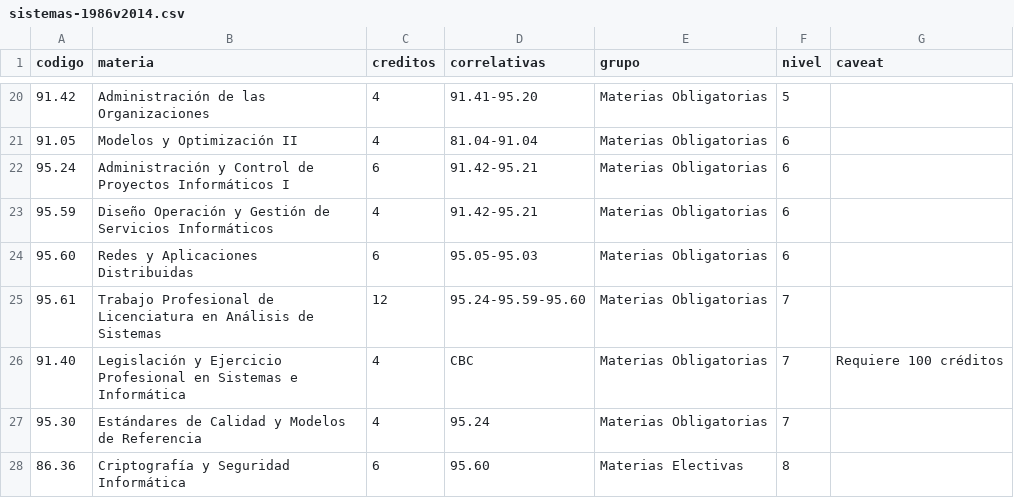
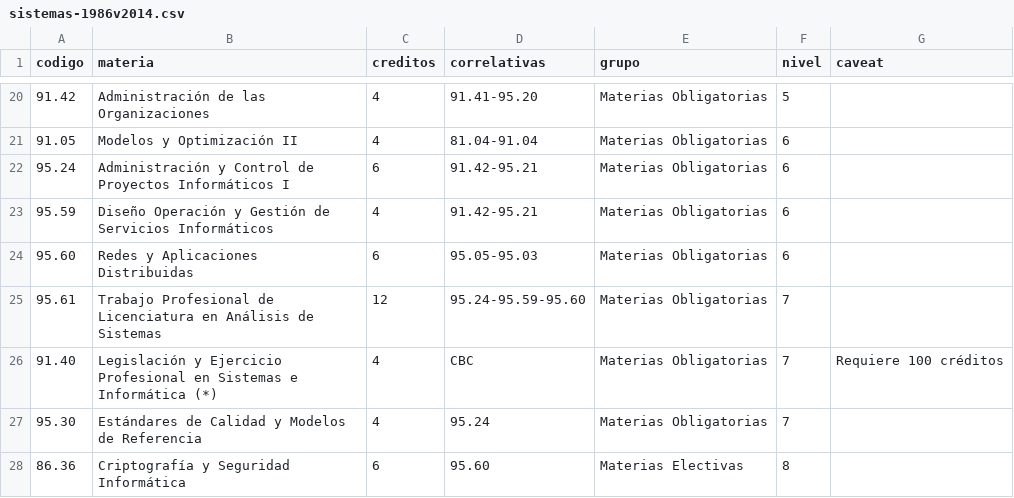
Before and after one commit to FdelMazo/FIUBA-Map, a CSV file: data/sistemas-1986v2014.csv, drawn as a sheet; only a part is shown, gaps mark what is left out; the diff names each change by its address in the sheet, - before the commit and + after, or states it on an @@ line.

```diff
--- a/data/sistemas-1986v2014.csv
+++ b/data/sistemas-1986v2014.csv
-B26 (materia): …e Informática
+B26 (materia): …e Informática (*)
```
Also changed, not shown: data/informatica-1986.csv, 5 other files.
